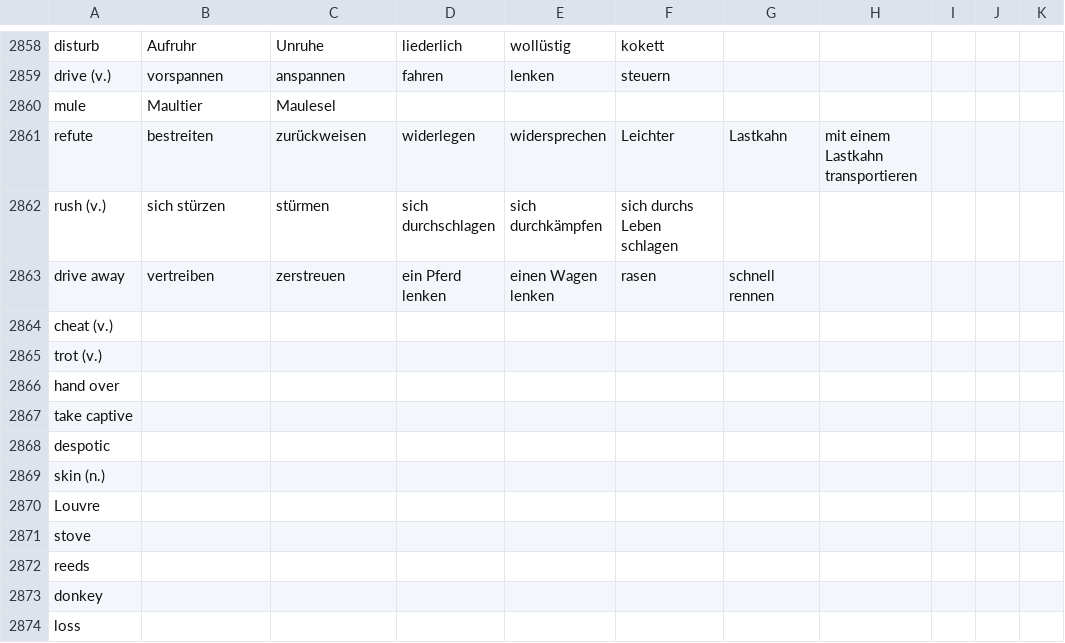
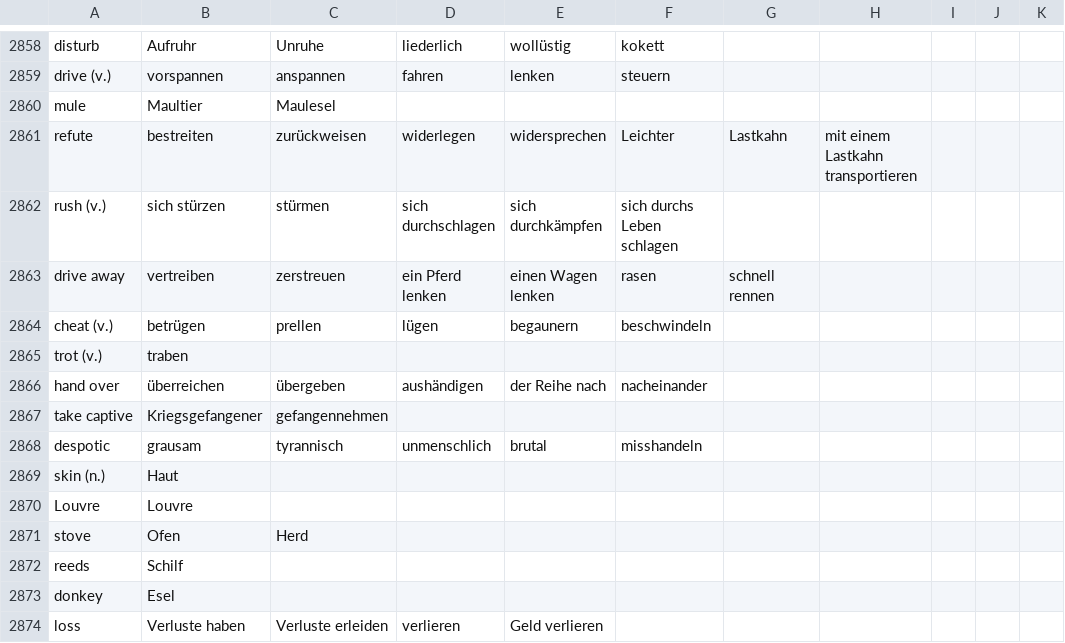
Before and after one commit to marcaltmann/hanzi, a TSV file: characters.tsv, drawn as a sheet; only a part is shown, gaps mark what is left out; the diff covers the shown part only; the diff names each change by its address in the sheet, - before the commit and + after, or states it on an @@ line.

Commit message:
Add more characters

```diff
--- a/characters.tsv
+++ b/characters.tsv
-B2864: (empty)
+B2864: betrügen
-C2864: (empty)
+C2864: prellen
-D2864: (empty)
+D2864: lügen
-E2864: (empty)
+E2864: begaunern
-F2864: (empty)
+F2864: beschwindeln
-B2865: (empty)
+B2865: traben
-B2866: (empty)
+B2866: überreichen
-C2866: (empty)
+C2866: übergeben
-D2866: (empty)
+D2866: aushändigen
-E2866: (empty)
+E2866: der Reihe nach
-F2866: (empty)
+F2866: nacheinander
-B2867: (empty)
+B2867: Kriegsgefangener
-C2867: (empty)
+C2867: gefangennehmen
-B2868: (empty)
+B2868: grausam
-C2868: (empty)
+C2868: tyrannisch
-D2868: (empty)
+D2868: unmenschlich
-E2868: (empty)
+E2868: brutal
-F2868: (empty)
+F2868: misshandeln
-B2869: (empty)
+B2869: Haut
-B2870: (empty)
+B2870: Louvre
-B2871: (empty)
+B2871: Ofen
-C2871: (empty)
+C2871: Herd
-B2872: (empty)
+B2872: Schilf
-B2873: (empty)
+B2873: Esel
-B2874: (empty)
+B2874: Verluste haben
-C2874: (empty)
+C2874: Verluste erleiden
-D2874: (empty)
+D2874: verlieren
-E2874: (empty)
+E2874: Geld verlieren
```
Also changed, not shown: 10 edited cells elsewhere in this file.
